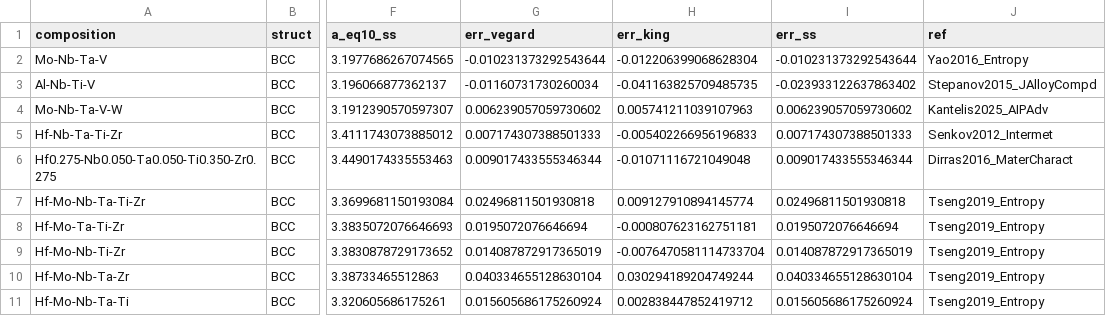
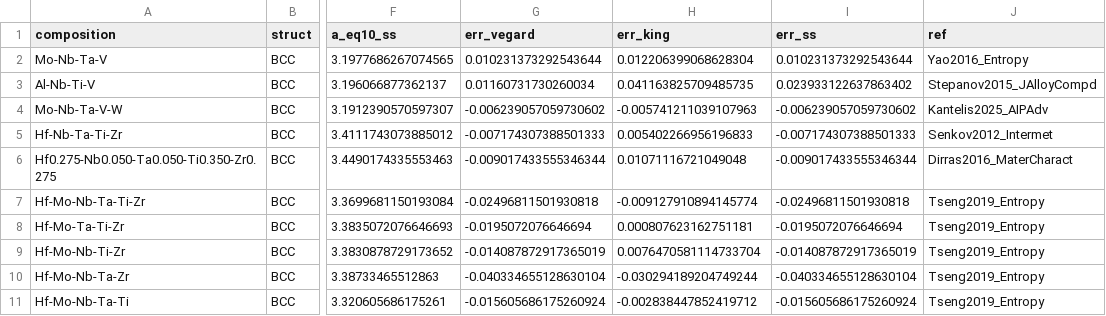
Before and after one commit to minimumtone/machine-learning, a CSV file: hea_xgboost_output/independent_test_results.csv, drawn as a sheet; only a part is shown, gaps mark what is left out; the diff covers the shown part only; the diff names each change by its address in the sheet, - before the commit and + after, or states it on an @@ line.

```diff
--- a/hea_xgboost_output/independent_test_results.csv
+++ b/hea_xgboost_output/independent_test_results.csv
-G2 (err_vegard): -0.010231373292543644
+G2 (err_vegard): 0.010231373292543644
-H2 (err_king): -0.012206399068628304
+H2 (err_king): 0.012206399068628304
-I2 (err_ss): -0.010231373292543644
+I2 (err_ss): 0.010231373292543644
-G3 (err_vegard): -0.01160731730260034
+G3 (err_vegard): 0.01160731730260034
-H3 (err_king): -0.041163825709485735
+H3 (err_king): 0.041163825709485735
-I3 (err_ss): -0.023933122637863402
+I3 (err_ss): 0.023933122637863402
-G4 (err_vegard): 0.006239057059730602
+G4 (err_vegard): -0.006239057059730602
-H4 (err_king): 0.005741211039107963
+H4 (err_king): -0.005741211039107963
-I4 (err_ss): 0.006239057059730602
+I4 (err_ss): -0.006239057059730602
-G5 (err_vegard): 0.007174307388501333
+G5 (err_vegard): -0.007174307388501333
-H5 (err_king): -0.005402266956196833
+H5 (err_king): 0.005402266956196833
-I5 (err_ss): 0.007174307388501333
+I5 (err_ss): -0.007174307388501333
-G6 (err_vegard): 0.009017433555346344
+G6 (err_vegard): -0.009017433555346344
-H6 (err_king): -0.01071116721049048
+H6 (err_king): 0.01071116721049048
-I6 (err_ss): 0.009017433555346344
+I6 (err_ss): -0.009017433555346344
-G7 (err_vegard): 0.02496811501930818
+G7 (err_vegard): -0.02496811501930818
-H7 (err_king): 0.009127910894145774
+H7 (err_king): -0.009127910894145774
-I7 (err_ss): 0.02496811501930818
+I7 (err_ss): -0.02496811501930818
-G8 (err_vegard): 0.0195072076646694
+G8 (err_vegard): -0.0195072076646694
-H8 (err_king): -0.000807623162751181
+H8 (err_king): 0.000807623162751181
-I8 (err_ss): 0.0195072076646694
+I8 (err_ss): -0.0195072076646694
-G9 (err_vegard): 0.014087872917365019
+G9 (err_vegard): -0.014087872917365019
-H9 (err_king): -0.0076470581114733704
+H9 (err_king): 0.0076470581114733704
-I9 (err_ss): 0.014087872917365019
+I9 (err_ss): -0.014087872917365019
-G10 (err_vegard): 0.040334655128630104
+G10 (err_vegard): -0.040334655128630104
-H10 (err_king): 0.030294189204749244
+H10 (err_king): -0.030294189204749244
-I10 (err_ss): 0.040334655128630104
+I10 (err_ss): -0.040334655128630104
-G11 (err_vegard): 0.015605686175260924
+G11 (err_vegard): -0.015605686175260924
-H11 (err_king): 0.002838447852419712
+H11 (err_king): -0.002838447852419712
-I11 (err_ss): 0.015605686175260924
+I11 (err_ss): -0.015605686175260924
```
Also changed, not shown: 39 edited cells elsewhere in this file, 3 other files.
